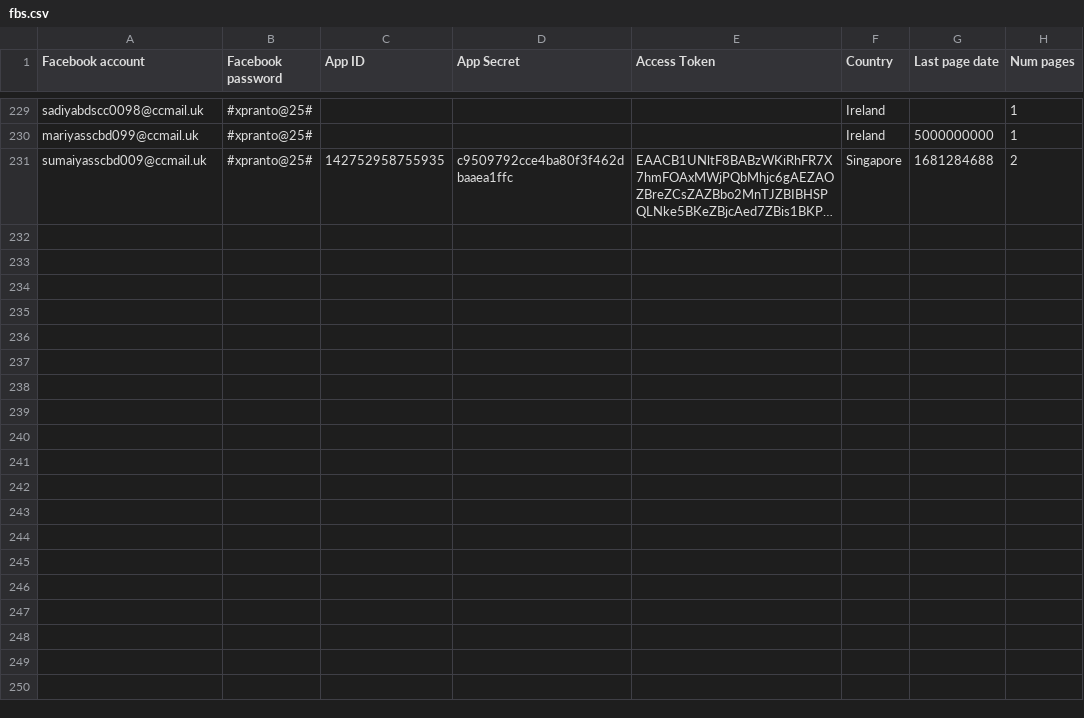
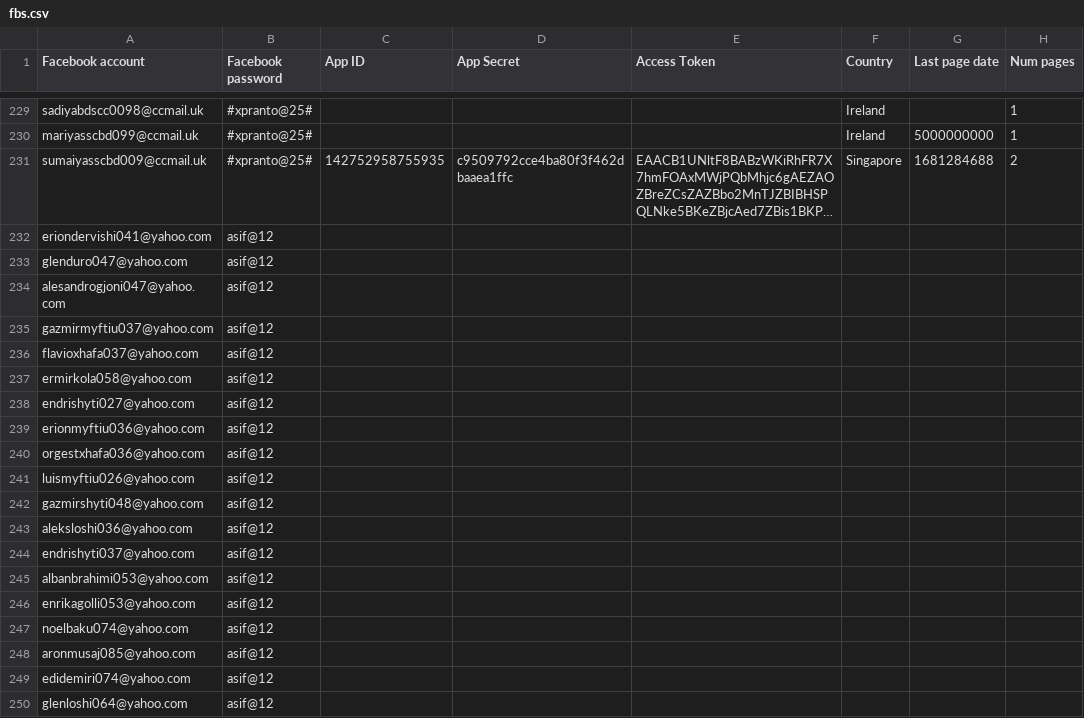
Before and after one commit to sammiphone6/Content_Arbitrage, a CSV file: account_adding/data/fbs.csv, drawn as a sheet; only a part is shown, gaps mark what is left out; long unchanged cells end in …; the diff covers the shown part only; the diff names each change by its address in the sheet, - before the commit and + after, or states it on an @@ line.

```diff
--- a/account_adding/data/fbs.csv
+++ b/account_adding/data/fbs.csv
+row 232: eriondervishi041@yahoo.com | asif@12
+row 233: glenduro047@yahoo.com | asif@12
+row 234: alesandrogjoni047@yahoo.com | asif@12
+row 235: gazmirmyftiu037@yahoo.com | asif@12
+row 236: flavioxhafa037@yahoo.com | asif@12
+row 237: ermirkola058@yahoo.com | asif@12
+row 238: endrishyti027@yahoo.com | asif@12
+row 239: erionmyftiu036@yahoo.com | asif@12
+row 240: orgestxhafa036@yahoo.com | asif@12
+row 241: luismyftiu026@yahoo.com | asif@12
+row 242: gazmirshyti048@yahoo.com | asif@12
+row 243: aleksloshi036@yahoo.com | asif@12
+row 244: endrishyti037@yahoo.com | asif@12
+row 245: albanbrahimi053@yahoo.com | asif@12
+row 246: enrikagolli053@yahoo.com | asif@12
+row 247: noelbaku074@yahoo.com | asif@12
+row 248: aronmusaj085@yahoo.com | asif@12
+row 249: edidemiri074@yahoo.com | asif@12
+row 250: glenloshi064@yahoo.com | asif@12
```
Also changed, not shown: 46 added rows elsewhere in this file, account_adding/account_cleaning/output.csv, account_posting/data/insights.csv, 5 other files.
